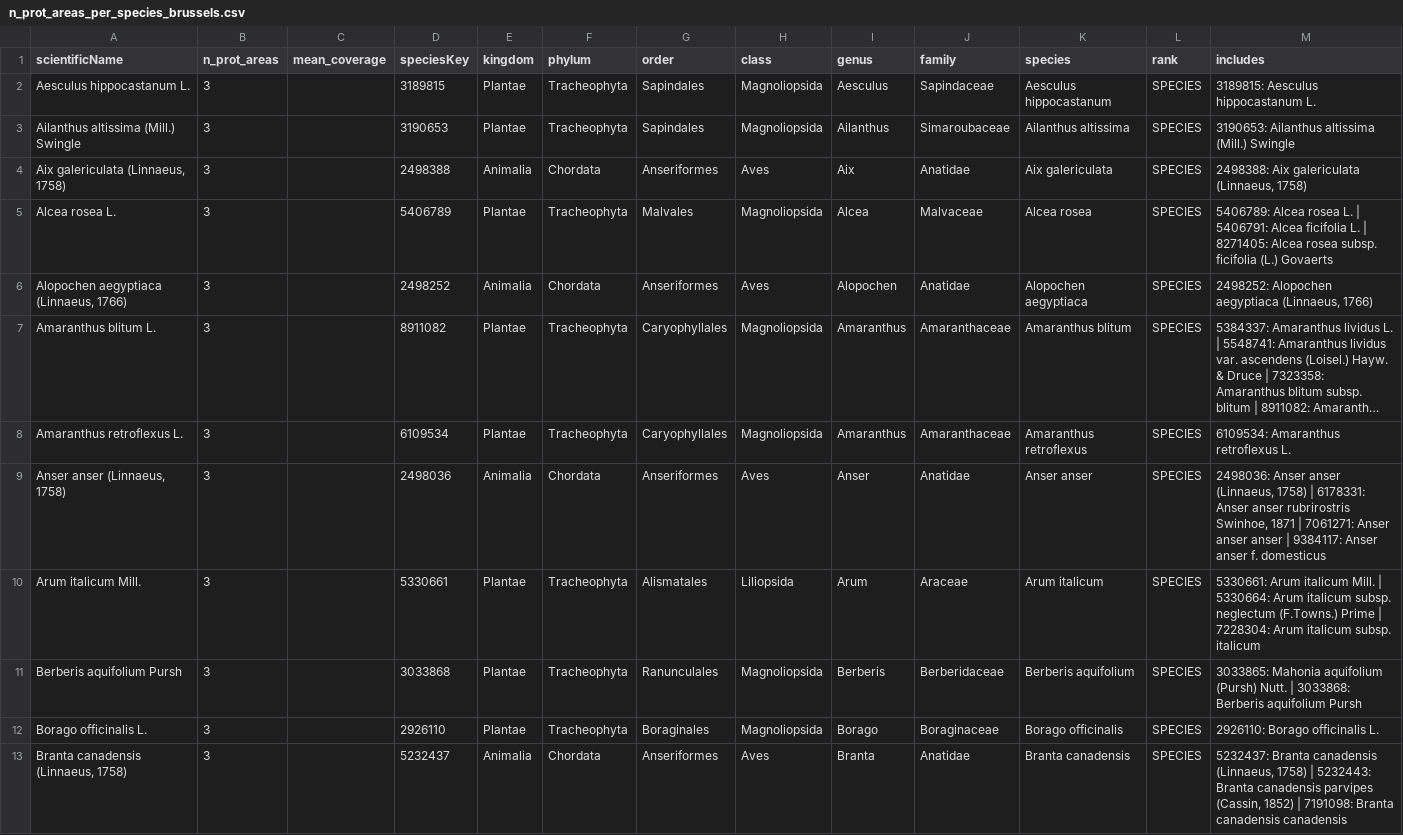
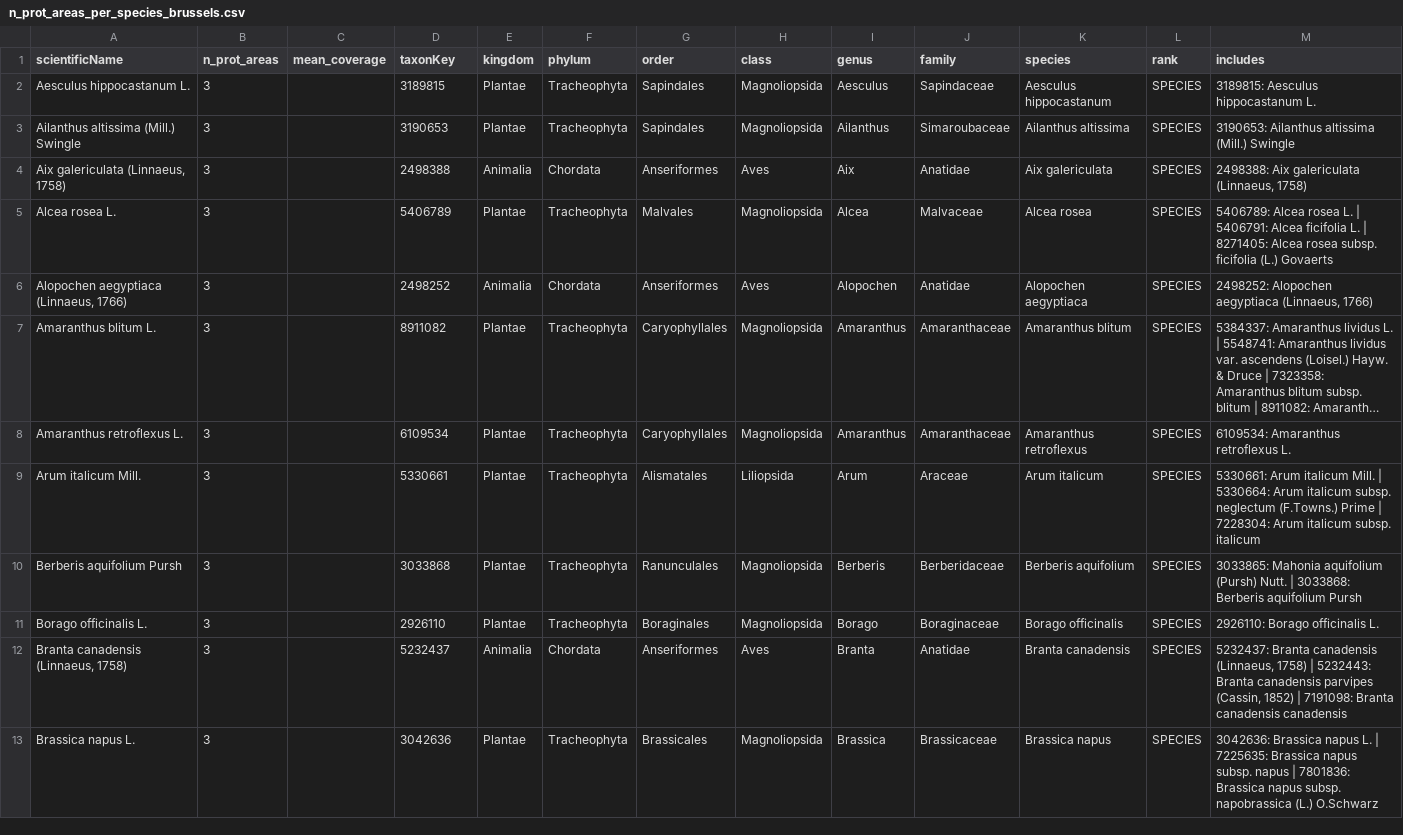
Before and after one commit to trias-project/occurrence, a CSV file: data/output/protected_areas_analysis/n_prot_areas_per_species_brussels.csv, drawn as a sheet; only a part is shown; the shorter side is filled out with more unchanged rows; long unchanged cells end in …; removed rows and columns are numbered as before the commit, all else as after; the diff covers the shown part only; the diff names each change by its address in the sheet, - before the commit and + after, or states it on an @@ line.

```diff
--- a/data/output/protected_areas_analysis/n_prot_areas_per_species_brussels.csv
+++ b/data/output/protected_areas_analysis/n_prot_areas_per_species_brussels.csv
-D1: speciesKey
+D1: taxonKey
-row 9: Anser anser (Linnaeus, 1758) | 3 |  | 2498036 | Animalia | Chordata | Anseriformes | Aves | Anser | Anatidae | Anser anser | SPECIES | 2498036: Anser anser (Linnaeus, 1758) | 6178331: Anser anser rubrirostris Swinhoe, 1871 | 7061271: Anser anser anser | 9384117: Anser anser f. domesticus
```
Also changed, not shown: 10 added rows and 1 removed row elsewhere in this file, data/output/protected_areas_analysis/n_prot_areas_per_species_brussels_concern.csv, data/output/protected_areas_analysis/n_prot_areas_per_species_brussels_habitat.csv, 32 other files.
